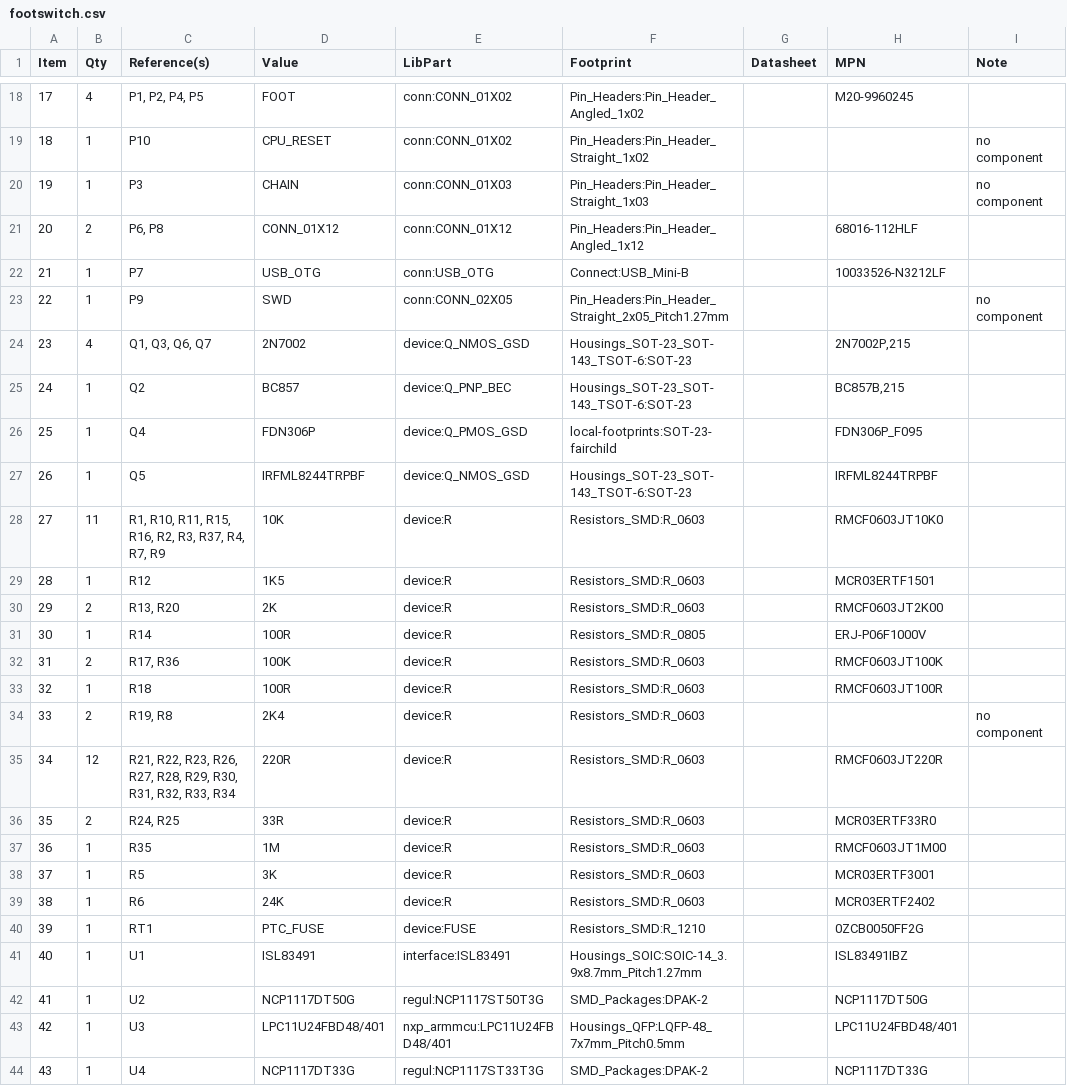
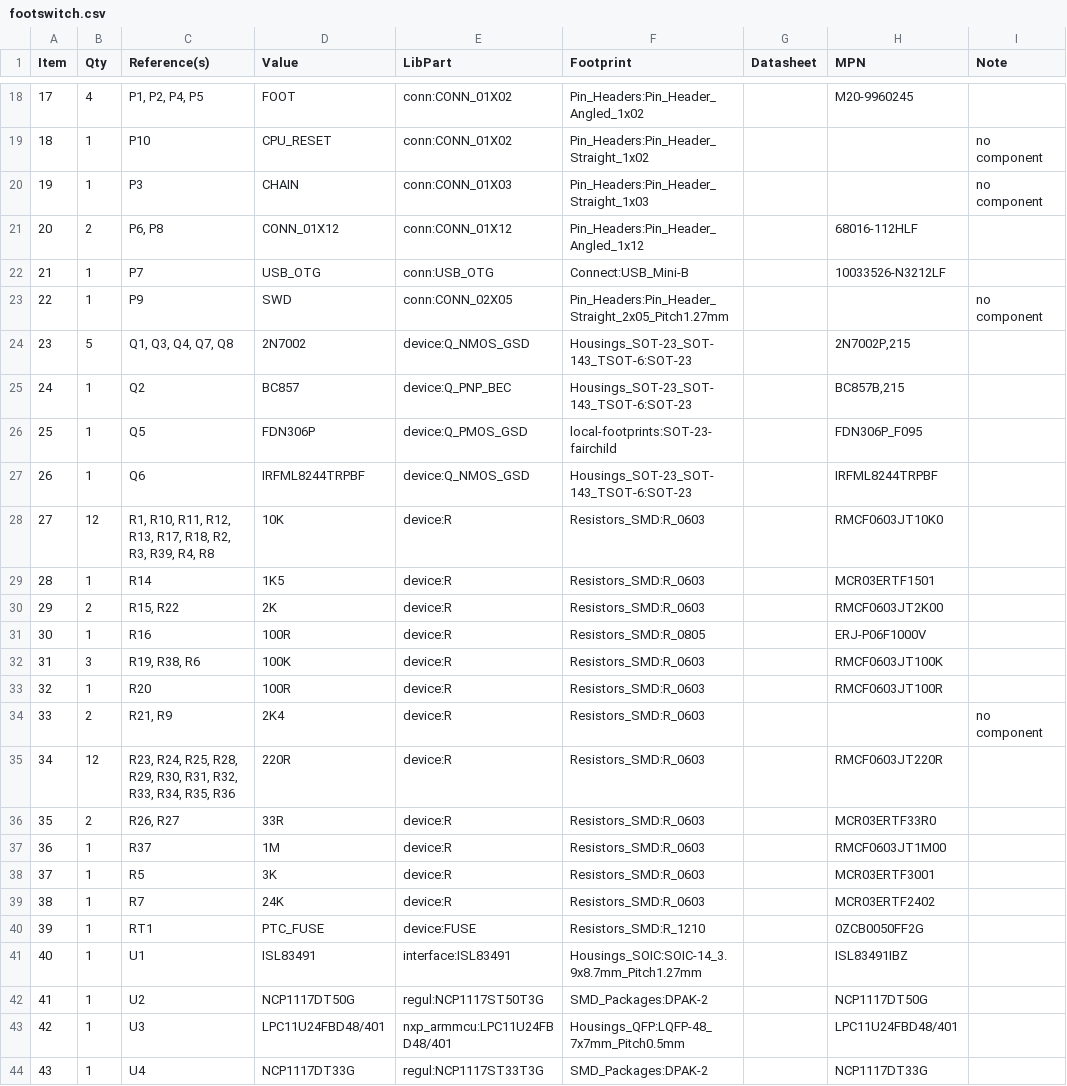
Before and after one commit to mod-audio/cc-hw-footswitch, a CSV file: hw-design/board/footswitch.csv, drawn as a sheet; only a part is shown, gaps mark what is left out.

```diff
--- a/hw-design/board/footswitch.csv
+++ b/hw-design/board/footswitch.csv
@@ -23,18 +23,18 @@ Item,Qty,Reference(s),Value,LibPart,Footprint,Datasheet,MPN,Note
 22,1,P9,SWD,conn:CONN_02X05,Pin_Headers:Pin_Header_Straight_2x05_Pitch1.27mm,,,no component
-23,4,"Q1, Q3, Q6, Q7",2N7002,device:Q_NMOS_GSD,Housings_SOT-23_SOT-143_TSOT-6:SOT-23,,"2N7002P,215",
+23,5,"Q1, Q3, Q4, Q7, Q8",2N7002,device:Q_NMOS_GSD,Housings_SOT-23_SOT-143_TSOT-6:SOT-23,,"2N7002P,215",
 24,1,Q2,BC857,device:Q_PNP_BEC,Housings_SOT-23_SOT-143_TSOT-6:SOT-23,,"BC857B,215",
-25,1,Q4,FDN306P,device:Q_PMOS_GSD,local-footprints:SOT-23-fairchild,,FDN306P_F095,
-26,1,Q5,IRFML8244TRPBF,device:Q_NMOS_GSD,Housings_SOT-23_SOT-143_TSOT-6:SOT-23,,IRFML8244TRPBF,
-27,11,"R1, R10, R11, R15, R16, R2, R3, R37, R4, R7, R9",10K,device:R,Resistors_SMD:R_0603,,RMCF0603JT10K0,
-28,1,R12,1K5,device:R,Resistors_SMD:R_0603,,MCR03ERTF1501,
-29,2,"R13, R20",2K,device:R,Resistors_SMD:R_0603,,RMCF0603JT2K00,
-30,1,R14,100R,device:R,Resistors_SMD:R_0805,,ERJ-P06F1000V,
-31,2,"R17, R36",100K,device:R,Resistors_SMD:R_0603,,RMCF0603JT100K,
-32,1,R18,100R,device:R,Resistors_SMD:R_0603,,RMCF0603JT100R,
-33,2,"R19, R8",2K4,device:R,Resistors_SMD:R_0603,,,no component
-34,12,"R21, R22, R23, R26, R27, R28, R29, R30, R31, R32, R33, R34",220R,device:R,Resistors_SMD:R_0603,,RMCF0603JT220R,
-35,2,"R24, R25",33R,device:R,Resistors_SMD:R_0603,,MCR03ERTF33R0,
-36,1,R35,1M,device:R,Resistors_SMD:R_0603,,RMCF0603JT1M00,
+25,1,Q5,FDN306P,device:Q_PMOS_GSD,local-footprints:SOT-23-fairchild,,FDN306P_F095,
+26,1,Q6,IRFML8244TRPBF,device:Q_NMOS_GSD,Housings_SOT-23_SOT-143_TSOT-6:SOT-23,,IRFML8244TRPBF,
+27,12,"R1, R10, R11, R12, R13, R17, R18, R2, R3, R39, R4, R8",10K,device:R,Resistors_SMD:R_0603,,RMCF0603JT10K0,
+28,1,R14,1K5,device:R,Resistors_SMD:R_0603,,MCR03ERTF1501,
+29,2,"R15, R22",2K,device:R,Resistors_SMD:R_0603,,RMCF0603JT2K00,
+30,1,R16,100R,device:R,Resistors_SMD:R_0805,,ERJ-P06F1000V,
+31,3,"R19, R38, R6",100K,device:R,Resistors_SMD:R_0603,,RMCF0603JT100K,
+32,1,R20,100R,device:R,Resistors_SMD:R_0603,,RMCF0603JT100R,
+33,2,"R21, R9",2K4,device:R,Resistors_SMD:R_0603,,,no component
+34,12,"R23, R24, R25, R28, R29, R30, R31, R32, R33, R34, R35, R36",220R,device:R,Resistors_SMD:R_0603,,RMCF0603JT220R,
+35,2,"R26, R27",33R,device:R,Resistors_SMD:R_0603,,MCR03ERTF33R0,
+36,1,R37,1M,device:R,Resistors_SMD:R_0603,,RMCF0603JT1M00,
 37,1,R5,3K,device:R,Resistors_SMD:R_0603,,MCR03ERTF3001,
-38,1,R6,24K,device:R,Resistors_SMD:R_0603,,MCR03ERTF2402,
+38,1,R7,24K,device:R,Resistors_SMD:R_0603,,MCR03ERTF2402,
 39,1,RT1,PTC_FUSE,device:FUSE,Resistors_SMD:R_1210,,0ZCB0050FF2G,
```
Also changed, not shown: 1 other file.
